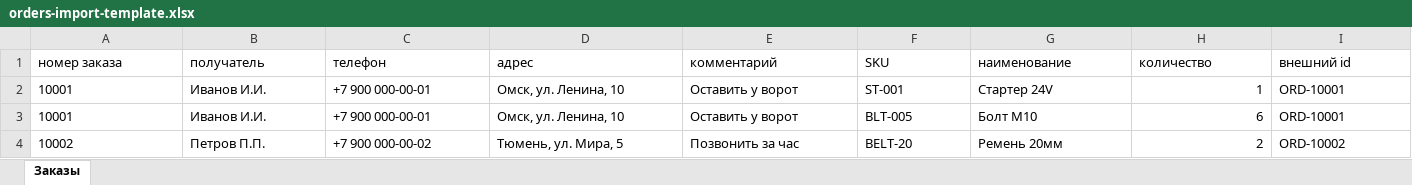
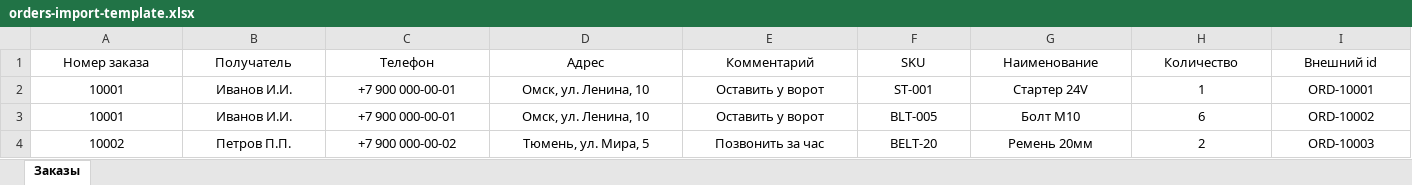
Before and after one commit to dvinskihsergej9-cyber/business-portal, an Excel workbook: public/templates/orders-import-template.xlsx, sheet Заказы, drawn as a sheet; values as stored, in another font and other column widths than the file's, no borders; the diff names each change by its address in the sheet, - before the commit and + after, or states it on an @@ line.

Commit message:
chore(orders): update excel template

```diff
--- a/public/templates/orders-import-template.xlsx (sheet Заказы)
+++ b/public/templates/orders-import-template.xlsx (sheet Заказы)
-A1: номер заказа
+A1: Номер заказа
-A1:I1 alignment: left
+A1:I1 alignment: center
-B1: получатель
+B1: Получатель
-C1: телефон
+C1: Телефон
-D1: адрес
+D1: Адрес
-E1: комментарий
+E1: Комментарий
-G1: наименование
+G1: Наименование
-H1: количество
+H1: Количество
-I1: внешний id
+I1: Внешний id
-A2:G4 alignment: left
+A2:G4 alignment: center
-H2:H4 alignment: right
+H2:H4 alignment: center
-I2:I4 alignment: left
+I2:I4 alignment: center
-I3 (Внешний id): ORD-10001
+I3 (Внешний id): ORD-10002
-I4 (Внешний id): ORD-10002
+I4 (Внешний id): ORD-10003
```
